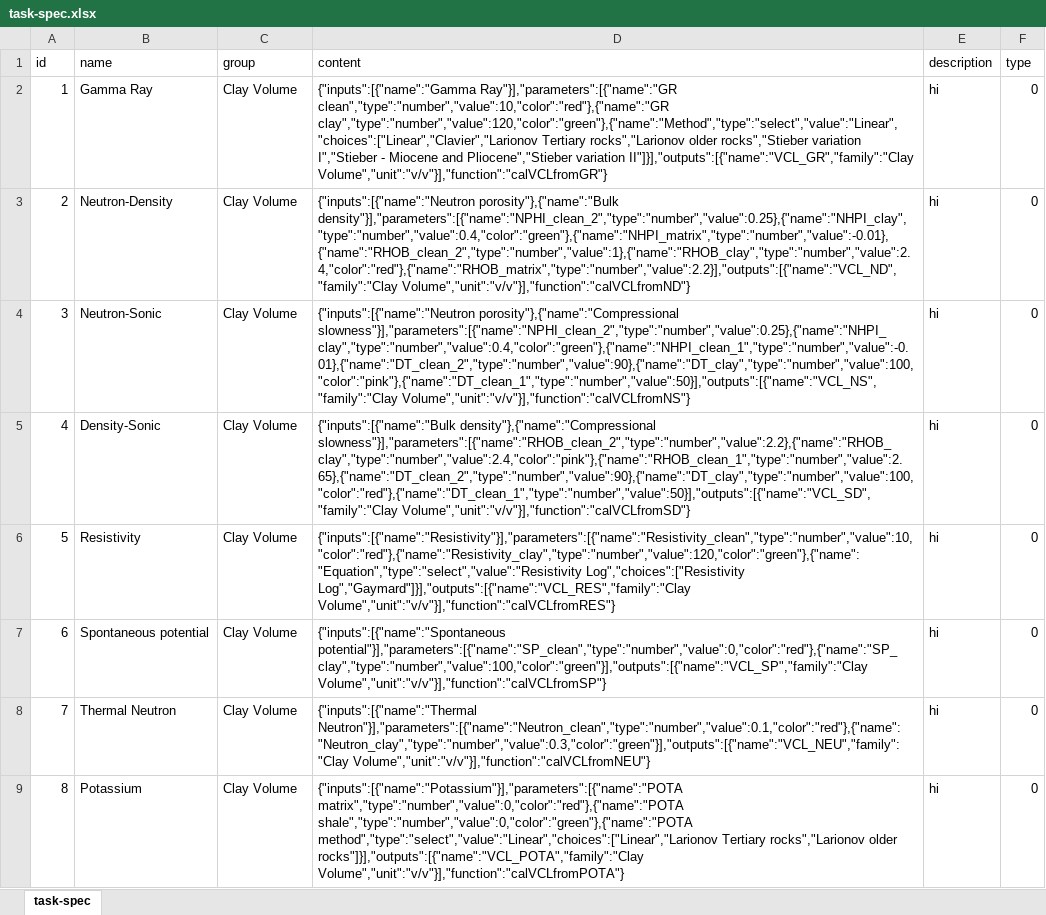
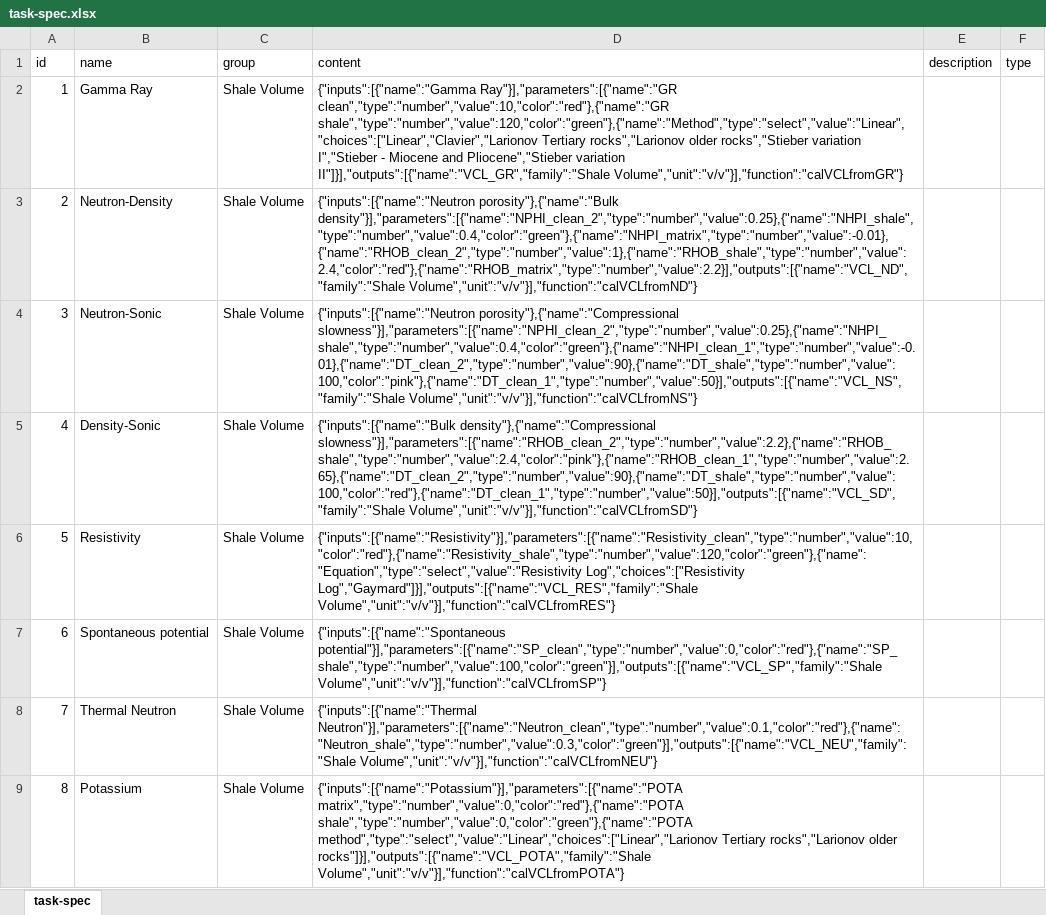
Before and after one commit to hoangbdUET/wi-backend, an Excel workbook: server/task/task-spec.xlsx, sheet task-spec, drawn as a sheet; only a part is shown; values as stored, in another font and other column widths than the file's, no borders; the diff covers the shown part only; the diff names each change by its address in the sheet, - before the commit and + after, or states it on an @@ line.

Commit message:
update

```diff
--- a/server/task/task-spec.xlsx (sheet task-spec)
+++ b/server/task/task-spec.xlsx (sheet task-spec)
-C2:C9 (group): Clay Volume
+C2:C9 (group): Shale Volume
-D2 (content): …Ray"}],"parameters":[{"name":"GR clean","type":"number","value":10,"color":"red"},{"name":"GR clay","type":"number","value":120,"color":"green"},{"name":"Method","type":"select","value":"Linear","choices":["Linear","Clavier","Larionov Tertiary rocks","Larionov older rocks","Stieber variation I","Stieber - Miocene and Pliocene","Stieber variation II"]}],"outputs":[{"name":"VCL_GR","family":"Clay Volume","unit":"v/v"}],"function":"calVCLfromGR"}
+D2 (content): …Ray"}],"parameters":[{"name":"GR clean","type":"number","value":10,"color":"red"},{"name":"GR shale","type":"number","value":120,"color":"green"},{"name":"Method","type":"select","value":"Linear","choices":["Linear","Clavier","Larionov Tertiary rocks","Larionov older rocks","Stieber variation I","Stieber - Miocene and Pliocene","Stieber variation II"]}],"outputs":[{"name":"VCL_GR","family":"Shale Volume","unit":"v/v"}],"function":"calVCLfromGR"}
-E2:E9 (description): hi
+E2:E9 (description): (empty)
-F2:F9 (type): 0
+F2:F9 (type): (empty)
-D3 (content): {"inputs":[{"name":"Neutron porosity"},{"name":"Bulk density"}],"parameters":[{"name":"NPHI_clean_2","type":"number","value":0.25},{"name":"NHPI_clay","type":"number","value":0.4,"color":"green"},{"name":"NHPI_matrix","type":"number","value":-0.01},{"name":"RHOB_clean_2","type":"number","value":1},{"name":"RHOB_clay","type":"number","value":2.4,"color":"red"},{"name":"RHOB_matrix","type":"number","value":2.2}],"outputs":[{"name":"VCL_ND","family":"Clay Volume","unit":"v/v"}],"function":"calVCLfromND"}
+D3 (content): {"inputs":[{"name":"Neutron porosity"},{"name":"Bulk density"}],"parameters":[{"name":"NPHI_clean_2","type":"number","value":0.25},{"name":"NHPI_shale","type":"number","value":0.4,"color":"green"},{"name":"NHPI_matrix","type":"number","value":-0.01},{"name":"RHOB_clean_2","type":"number","value":1},{"name":"RHOB_shale","type":"number","value":2.4,"color":"red"},{"name":"RHOB_matrix","type":"number","value":2.2}],"outputs":[{"name":"VCL_ND","family":"Shale Volume","unit":"v/v"}],"function":"calVCLfromND"}
-D4 (content): {"inputs":[{"name":"Neutron porosity"},{"name":"Compressional slowness"}],"parameters":[{"name":"NPHI_clean_2","type":"number","value":0.25},{"name":"NHPI_clay","type":"number","value":0.4,"color":"green"},{"name":"NHPI_clean_1","type":"number","value":-0.01},{"name":"DT_clean_2","type":"number","value":90},{"name":"DT_clay","type":"number","value":100,"color":"pink"},{"name":"DT_clean_1","type":"number","value":50}],"outputs":[{"name":"VCL_NS","family":"Clay Volume","unit":"v/v"}],"function":"calVCLfromNS"}
+D4 (content): {"inputs":[{"name":"Neutron porosity"},{"name":"Compressional slowness"}],"parameters":[{"name":"NPHI_clean_2","type":"number","value":0.25},{"name":"NHPI_shale","type":"number","value":0.4,"color":"green"},{"name":"NHPI_clean_1","type":"number","value":-0.01},{"name":"DT_clean_2","type":"number","value":90},{"name":"DT_shale","type":"number","value":100,"color":"pink"},{"name":"DT_clean_1","type":"number","value":50}],"outputs":[{"name":"VCL_NS","family":"Shale Volume","unit":"v/v"}],"function":"calVCLfromNS"}
-D5 (content): {"inputs":[{"name":"Bulk density"},{"name":"Compressional slowness"}],"parameters":[{"name":"RHOB_clean_2","type":"number","value":2.2},{"name":"RHOB_clay","type":"number","value":2.4,"color":"pink"},{"name":"RHOB_clean_1","type":"number","value":2.65},{"name":"DT_clean_2","type":"number","value":90},{"name":"DT_clay","type":"number","value":100,"color":"red"},{"name":"DT_clean_1","type":"number","value":50}],"outputs":[{"name":"VCL_SD","family":"Clay Volume","unit":"v/v"}],"function":"calVCLfromSD"}
+D5 (content): {"inputs":[{"name":"Bulk density"},{"name":"Compressional slowness"}],"parameters":[{"name":"RHOB_clean_2","type":"number","value":2.2},{"name":"RHOB_shale","type":"number","value":2.4,"color":"pink"},{"name":"RHOB_clean_1","type":"number","value":2.65},{"name":"DT_clean_2","type":"number","value":90},{"name":"DT_shale","type":"number","value":100,"color":"red"},{"name":"DT_clean_1","type":"number","value":50}],"outputs":[{"name":"VCL_SD","family":"Shale Volume","unit":"v/v"}],"function":"calVCLfromSD"}
-D6 (content): {"inputs":[{"name":"Resistivity"}],"parameters":[{"name":"Resistivity_clean","type":"number","value":10,"color":"red"},{"name":"Resistivity_clay","type":"number","value":120,"color":"green"},{"name":"Equation","type":"select","value":"Resistivity Log","choices":["Resistivity Log","Gaymard"]}],"outputs":[{"name":"VCL_RES","family":"Clay Volume","unit":"v/v"}],"function":"calVCLfromRES"}
+D6 (content): {"inputs":[{"name":"Resistivity"}],"parameters":[{"name":"Resistivity_clean","type":"number","value":10,"color":"red"},{"name":"Resistivity_shale","type":"number","value":120,"color":"green"},{"name":"Equation","type":"select","value":"Resistivity Log","choices":["Resistivity Log","Gaymard"]}],"outputs":[{"name":"VCL_RES","family":"Shale Volume","unit":"v/v"}],"function":"calVCLfromRES"}
-D7 (content): {"inputs":[{"name":"Spontaneous potential"}],"parameters":[{"name":"SP_clean","type":"number","value":0,"color":"red"},{"name":"SP_clay","type":"number","value":100,"color":"green"}],"outputs":[{"name":"VCL_SP","family":"Clay Volume","unit":"v/v"}],"function":"calVCLfromSP"}
+D7 (content): {"inputs":[{"name":"Spontaneous potential"}],"parameters":[{"name":"SP_clean","type":"number","value":0,"color":"red"},{"name":"SP_shale","type":"number","value":100,"color":"green"}],"outputs":[{"name":"VCL_SP","family":"Shale Volume","unit":"v/v"}],"function":"calVCLfromSP"}
-D8 (content): {"inputs":[{"name":"Thermal Neutron"}],"parameters":[{"name":"Neutron_clean","type":"number","value":0.1,"color":"red"},{"name":"Neutron_clay","type":"number","value":0.3,"color":"green"}],"outputs":[{"name":"VCL_NEU","family":"Clay Volume","unit":"v/v"}],"function":"calVCLfromNEU"}
+D8 (content): {"inputs":[{"name":"Thermal Neutron"}],"parameters":[{"name":"Neutron_clean","type":"number","value":0.1,"color":"red"},{"name":"Neutron_shale","type":"number","value":0.3,"color":"green"}],"outputs":[{"name":"VCL_NEU","family":"Shale Volume","unit":"v/v"}],"function":"calVCLfromNEU"}
-D9 (content): …rocks","Larionov older rocks"]}],"outputs":[{"name":"VCL_POTA","family":"Clay Volume","unit":"v/v"}],"function":"calVCLfromPOTA"}
+D9 (content): …rocks","Larionov older rocks"]}],"outputs":[{"name":"VCL_POTA","family":"Shale Volume","unit":"v/v"}],"function":"calVCLfromPOTA"}
```
Also changed, not shown: 4 added rows, 12 edited cells and row numbers in column A elsewhere in this sheet.
